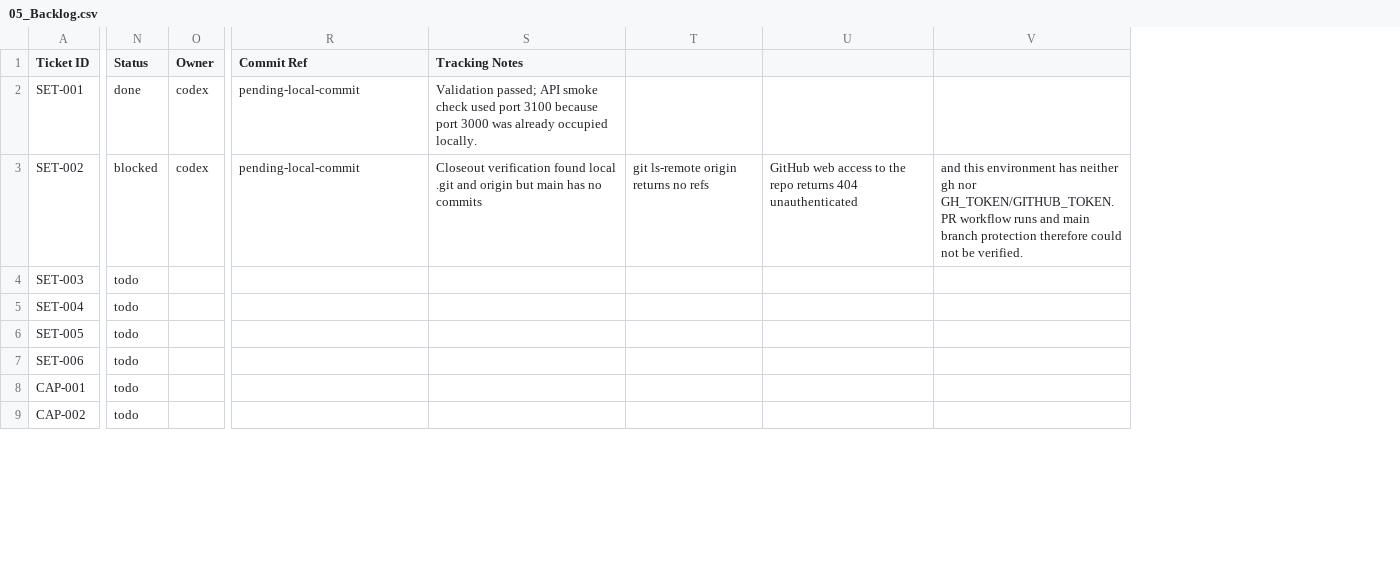
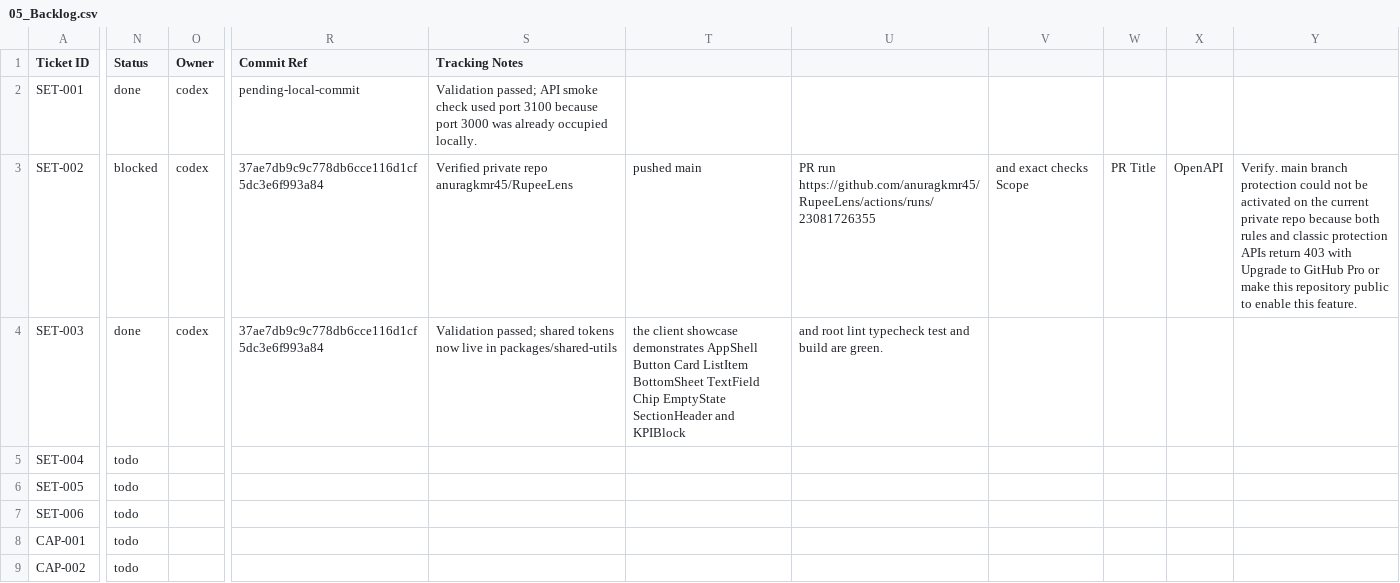
Before and after one commit to anuragkmr45/RupeeLens, a CSV file: docs/05_Backlog.csv, drawn as a sheet; only a part is shown, gaps mark what is left out; removed rows and columns are numbered as before the commit, all else as after; the diff covers the shown part only; the diff names each change by its address in the sheet, - before the commit and + after, or states it on an @@ line.

Commit message:
feat: Implement Design System Showcase Screen with reusable components
- Added DesignSystemShowcaseScreen component showcasing various UI elements.
- Created AppShell component for consistent layout structure.
- Developed BottomSheet component for modal interactions.
- Introduced Button, Card, Chip, EmptyState, KPIBlock, ListItem, SectionHeader, and TextField components for UI consistency.
- Established theme context with AppThemeProvider for theming support.
- Integrated design tokens for spacing, typography, colors, and motion.
- Added unit tests for design system tokens to ensure accessibility and theme integrity.

```diff
--- a/docs/05_Backlog.csv
+++ b/docs/05_Backlog.csv
-column T, row 3: git ls-remote origin returns no refs
-column U, row 3: GitHub web access to the repo returns 404 unauthenticated
-column V, row 3: and this environment has neither gh nor GH_TOKEN/GITHUB_TOKEN. PR workflow runs and main branch protection therefore could not be verified.
+column T, rows 3-4: pushed main | the client showcase demonstrates AppShell Button Card ListItem BottomSheet TextField Chip EmptyState SectionHeader and KPIBlock
+column U, rows 3-4: PR run https://github.com/anuragkmr45/RupeeLens/actions/runs/23081726355 | and root lint typecheck test and build are green.
+column V, row 3: and exact checks Scope
+column W, row 3: PR Title
+column X, row 3: OpenAPI
+column Y, row 3: Verify. main branch protection could not be activated on the current private repo because both rules and classic protection APIs return 403 with Upgrade to GitHub Pro or make this repository public to enable this feature.
-R3 (Commit Ref): pending-local-commit
+R3 (Commit Ref): 37ae7db9c9c778db6cce116d1cf5dc3e6f993a84
-S3 (Tracking Notes): Closeout verification found local .git and origin but main has no commits
+S3 (Tracking Notes): Verified private repo anuragkmr45/RupeeLens
-N4 (Status): todo
+N4 (Status): done
-O4 (Owner): (empty)
+O4 (Owner): codex
-R4 (Commit Ref): (empty)
+R4 (Commit Ref): 37ae7db9c9c778db6cce116d1cf5dc3e6f993a84
-S4 (Tracking Notes): (empty)
+S4 (Tracking Notes): Validation passed; shared tokens now live in packages/shared-utils
```
Also changed, not shown: 2 edited cells elsewhere in this file, 30 other files.
